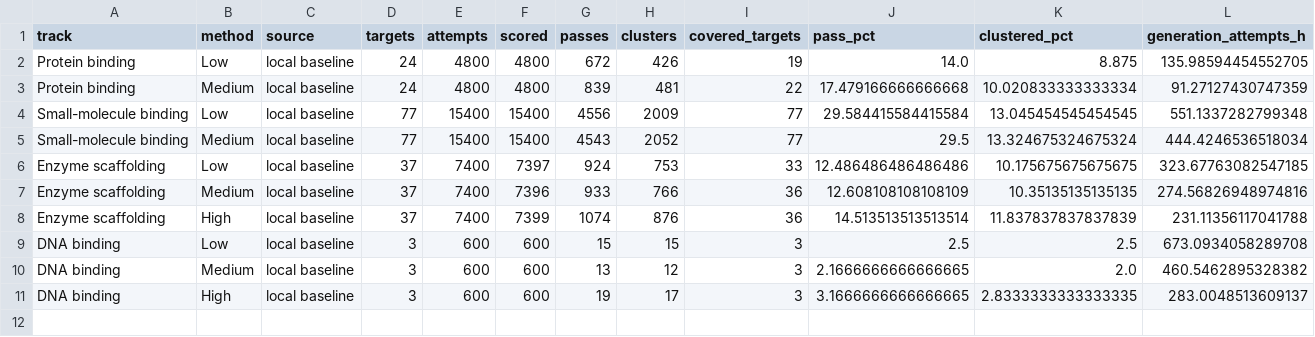
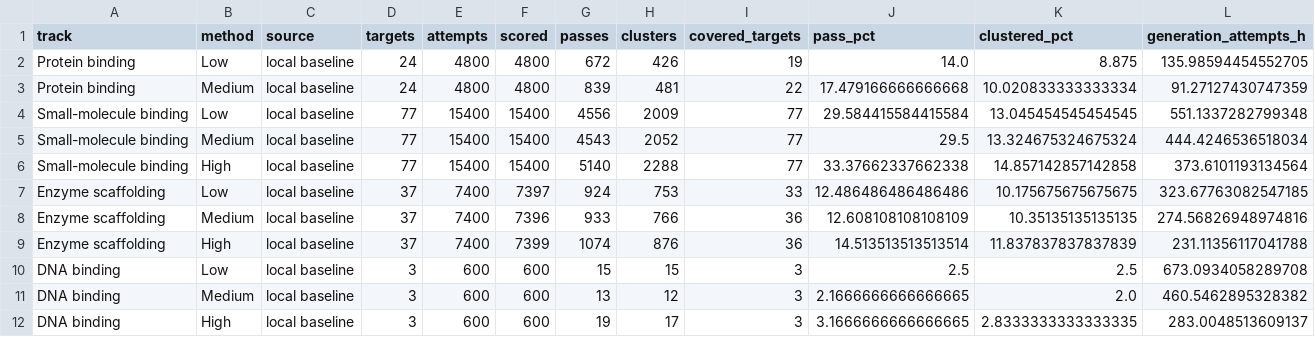
Before and after one commit to sunnweiwei/science-speedrun, a CSV file: tasks/rfd4-inference-search/environment/references/overall/measured/points.csv, drawn as a sheet; only a part is shown; rows hold the shown columns only; the diff names each change by its address in the sheet, - before the commit and + after, or states it on an @@ line.

Commit message:
Add completed Small-molecule binding High A6000 baseline (11/16 suites, 79,800 attempts)

```diff
--- a/tasks/rfd4-inference-search/environment/references/overall/measured/points.csv
+++ b/tasks/rfd4-inference-search/environment/references/overall/measured/points.csv
+row 6: Small-molecule binding | High | local baseline | 77 | 15400 | 15400 | 5140 | 2288 | 77 | 33.37662337662338 | 14.857142857142858 | 373.6101193134564
```
Also changed, not shown: tasks/rfd4-inference-search/environment/references/overall/measured/baseline_frontier_reference.csv, tasks/rfd4-inference-search/environment/references/overall/measured/comparison_vs_paper.csv, 12 other files.
